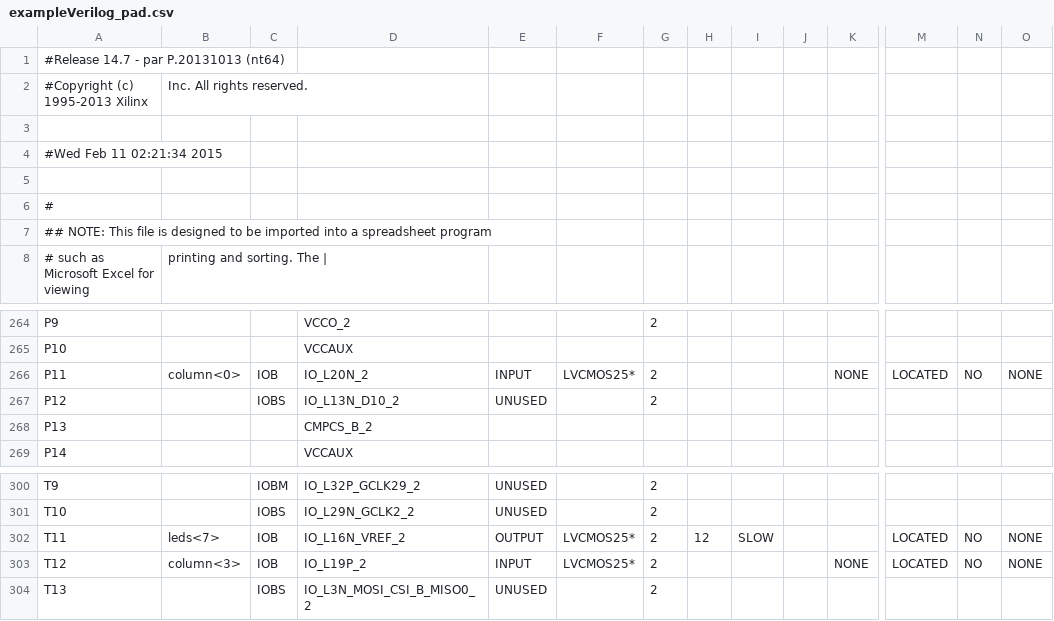
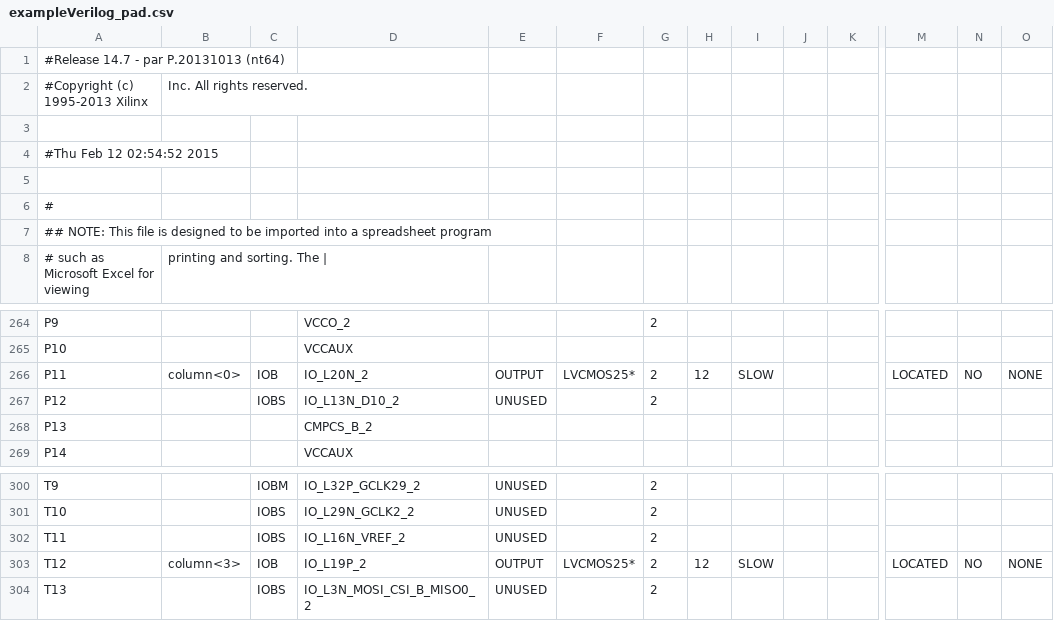
Before and after one commit to nahallacman/CST345, a CSV file: Lab04/Lab04/exampleVerilog_pad.csv, drawn as a sheet; only a part is shown, gaps mark what is left out; the diff covers the shown part only; the diff names each change by its address in the sheet, - before the commit and + after, or states it on an @@ line.

```diff
--- a/Lab04/Lab04/exampleVerilog_pad.csv
+++ b/Lab04/Lab04/exampleVerilog_pad.csv
-A4: #Wed Feb 11 02:21:34 2015
+A4: #Thu Feb 12 02:54:52 2015
-E266: INPUT
+E266: OUTPUT
-H266: (empty)
+H266: 12
-I266: (empty)
+I266: SLOW
-K266: NONE
+K266: (empty)
-B302: leds<7>
+B302: (empty)
-C302: IOB
+C302: IOBS
-E302: OUTPUT
+E302: UNUSED
-F302: LVCMOS25*
+F302: (empty)
-H302: 12
+H302: (empty)
-I302: SLOW
+I302: (empty)
-M302: LOCATED
+M302: (empty)
-N302: NO
+N302: (empty)
-O302: NONE
+O302: (empty)
-E303: INPUT
+E303: OUTPUT
-H303: (empty)
+H303: 12
-I303: (empty)
+I303: SLOW
-K303: NONE
+K303: (empty)
```
Also changed, not shown: 87 edited cells elsewhere in this file, 53 other files.
